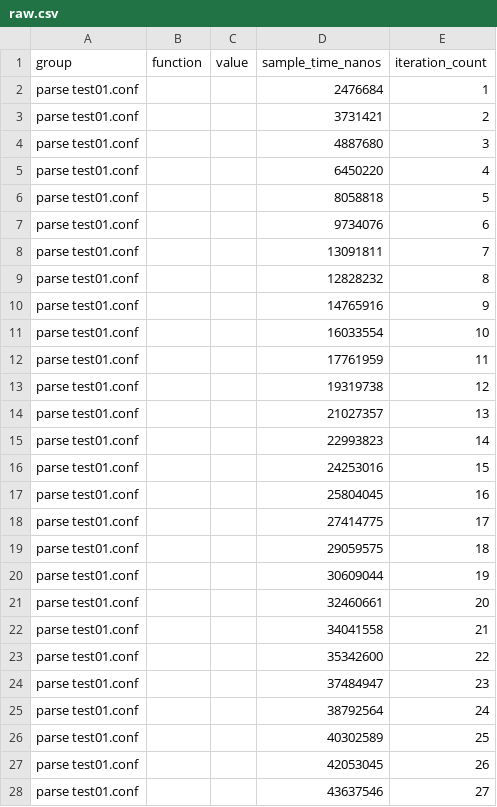
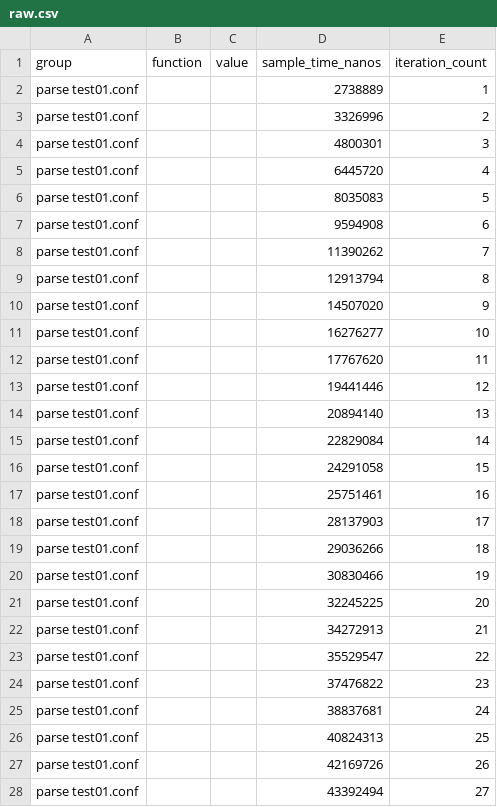
Before and after one commit to wez/hocon.rs, a CSV file: parse test01.conf/base/raw.csv, drawn as a sheet; only a part is shown; the diff covers the shown part only.

```diff
--- a/parse test01.conf/base/raw.csv
+++ b/parse test01.conf/base/raw.csv
@@ -1,28 +1,28 @@
 group,function,value,sample_time_nanos,iteration_count
-parse test01.conf,,,2476684,1
-parse test01.conf,,,3731421,2
-parse test01.conf,,,4887680,3
-parse test01.conf,,,6450220,4
-parse test01.conf,,,8058818,5
-parse test01.conf,,,9734076,6
-parse test01.conf,,,13091811,7
-parse test01.conf,,,12828232,8
-parse test01.conf,,,14765916,9
-parse test01.conf,,,16033554,10
-parse test01.conf,,,17761959,11
-parse test01.conf,,,19319738,12
-parse test01.conf,,,21027357,13
-parse test01.conf,,,22993823,14
-parse test01.conf,,,24253016,15
-parse test01.conf,,,25804045,16
-parse test01.conf,,,27414775,17
-parse test01.conf,,,29059575,18
-parse test01.conf,,,30609044,19
-parse test01.conf,,,32460661,20
-parse test01.conf,,,34041558,21
-parse test01.conf,,,35342600,22
-parse test01.conf,,,37484947,23
-parse test01.conf,,,38792564,24
-parse test01.conf,,,40302589,25
-parse test01.conf,,,42053045,26
-parse test01.conf,,,43637546,27
+parse test01.conf,,,2738889,1
+parse test01.conf,,,3326996,2
+parse test01.conf,,,4800301,3
+parse test01.conf,,,6445720,4
+parse test01.conf,,,8035083,5
+parse test01.conf,,,9594908,6
+parse test01.conf,,,11390262,7
+parse test01.conf,,,12913794,8
+parse test01.conf,,,14507020,9
+parse test01.conf,,,16276277,10
+parse test01.conf,,,17767620,11
+parse test01.conf,,,19441446,12
+parse test01.conf,,,20894140,13
+parse test01.conf,,,22829084,14
+parse test01.conf,,,24291058,15
+parse test01.conf,,,25751461,16
+parse test01.conf,,,28137903,17
+parse test01.conf,,,29036266,18
+parse test01.conf,,,30830466,19
+parse test01.conf,,,32245225,20
+parse test01.conf,,,34272913,21
+parse test01.conf,,,35529547,22
+parse test01.conf,,,37476822,23
+parse test01.conf,,,38837681,24
+parse test01.conf,,,40824313,25
+parse test01.conf,,,42169726,26
+parse test01.conf,,,43392494,27
```
Also changed, not shown: 73 edited cells elsewhere in this file, parse test01.conf/new/raw.csv, 24 other files.
